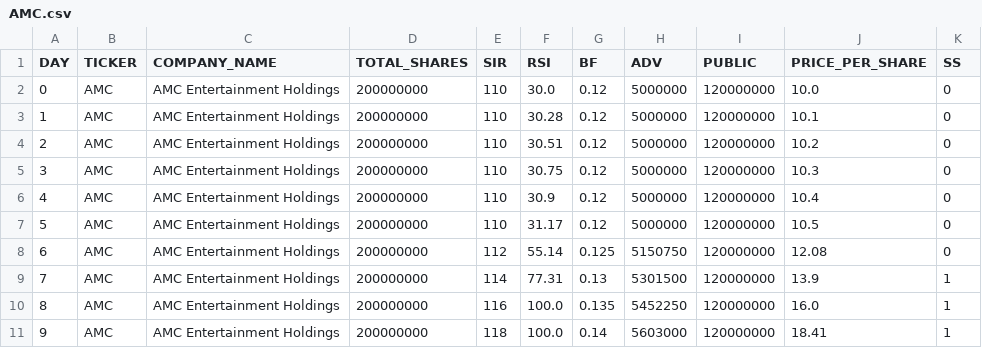
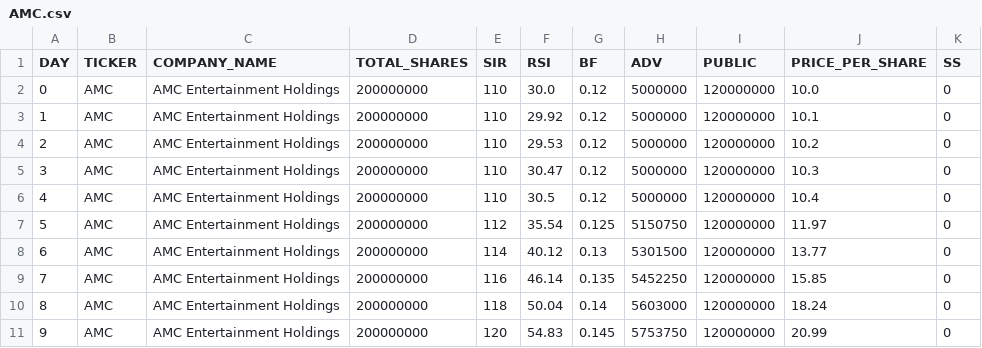
Before and after one commit to HardyUnine/ML_Project, a CSV file: AMC.csv, drawn as a sheet; only a part is shown; the diff covers the shown part only.

```diff
--- a/AMC.csv
+++ b/AMC.csv
@@ -2,10 +2,10 @@ DAY,TICKER,COMPANY_NAME,TOTAL_SHARES,SIR,RSI,BF,ADV,PUBLIC,PRICE_PER_SHARE,SS
 0,AMC,AMC Entertainment Holdings,200000000,110,30.0,0.12,5000000,120000000,10.0,0
-1,AMC,AMC Entertainment Holdings,200000000,110,30.28,0.12,5000000,120000000,10.1,0
-2,AMC,AMC Entertainment Holdings,200000000,110,30.51,0.12,5000000,120000000,10.2,0
-3,AMC,AMC Entertainment Holdings,200000000,110,30.75,0.12,5000000,120000000,10.3,0
-4,AMC,AMC Entertainment Holdings,200000000,110,30.9,0.12,5000000,120000000,10.4,0
-5,AMC,AMC Entertainment Holdings,200000000,110,31.17,0.12,5000000,120000000,10.5,0
-6,AMC,AMC Entertainment Holdings,200000000,112,55.14,0.125,5150750,120000000,12.08,0
-7,AMC,AMC Entertainment Holdings,200000000,114,77.31,0.13,5301500,120000000,13.9,1
-8,AMC,AMC Entertainment Holdings,200000000,116,100.0,0.135,5452250,120000000,16.0,1
-9,AMC,AMC Entertainment Holdings,200000000,118,100.0,0.14,5603000,120000000,18.41,1
+1,AMC,AMC Entertainment Holdings,200000000,110,29.92,0.12,5000000,120000000,10.1,0
+2,AMC,AMC Entertainment Holdings,200000000,110,29.53,0.12,5000000,120000000,10.2,0
+3,AMC,AMC Entertainment Holdings,200000000,110,30.47,0.12,5000000,120000000,10.3,0
+4,AMC,AMC Entertainment Holdings,200000000,110,30.5,0.12,5000000,120000000,10.4,0
+5,AMC,AMC Entertainment Holdings,200000000,112,35.54,0.125,5150750,120000000,11.97,0
+6,AMC,AMC Entertainment Holdings,200000000,114,40.12,0.13,5301500,120000000,13.77,0
+7,AMC,AMC Entertainment Holdings,200000000,116,46.14,0.135,5452250,120000000,15.85,0
+8,AMC,AMC Entertainment Holdings,200000000,118,50.04,0.14,5603000,120000000,18.24,0
+9,AMC,AMC Entertainment Holdings,200000000,120,54.83,0.145,5753750,120000000,20.99,0
```
Also changed, not shown: 107 edited cells elsewhere in this file, AAPL.csv, 2 other files.
